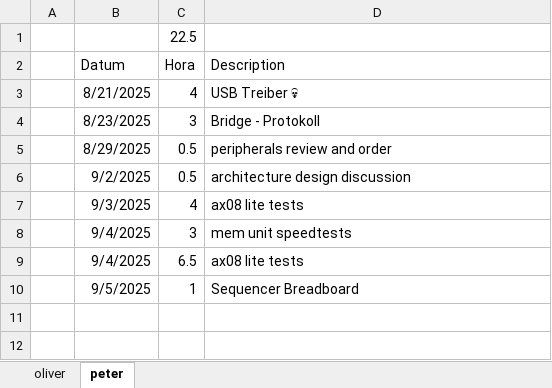
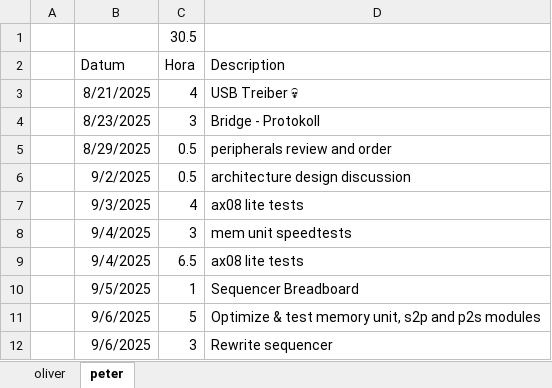
Before and after one commit to VoxelPi/AX08, an Excel workbook: project_mismanagement/zeiten.xlsx, sheet peter, drawn as a sheet; values as stored, in another font and other column widths than the file's, no borders; the diff names each change by its address in the sheet, - before the commit and + after, or states it on an @@ line.

Commit message:
⌛Optimize memory unit & sequencer

```diff
--- a/project_mismanagement/zeiten.xlsx (sheet peter)
+++ b/project_mismanagement/zeiten.xlsx (sheet peter)
-C1 (Hora): 22.5
+C1 (Hora): 30.5
+row 11:  | 9/6/2025 | 5 | Optimize & test memory unit, s2p and p2s modules
+row 12:  | 9/6/2025 | 3 | Rewrite sequencer
```
